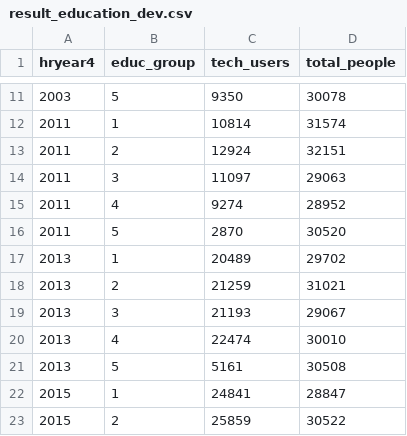
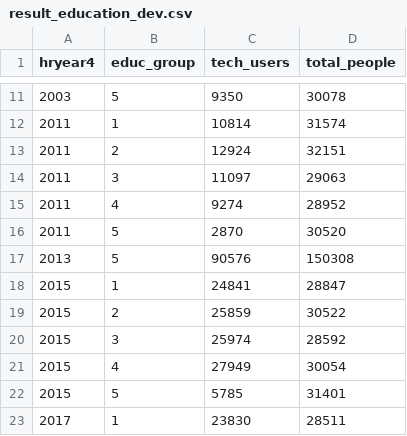
Before and after one commit to mallick20/tech-health-impact, a CSV file: tech_eda/results/result_education_dev.csv, drawn as a sheet; only a part is shown, gaps mark what is left out; the shorter side is filled out with more unchanged rows.

```diff
--- a/tech_eda/results/result_education_dev.csv
+++ b/tech_eda/results/result_education_dev.csv
@@ -16,7 +16,3 @@
 2011,5,2870,30520
-2013,1,20489,29702
-2013,2,21259,31021
-2013,3,21193,29067
-2013,4,22474,30010
-2013,5,5161,30508
+2013,5,90576,150308
 2015,1,24841,28847
```
Also changed, not shown: tech_eda/results/result_age_dev.csv, tech_eda/results/result_age_net.csv, 7 other files.
